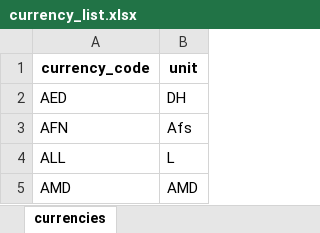
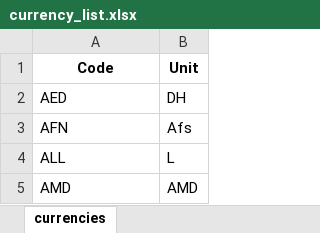
Before and after one commit to jadelcar/splitwise-tools, an Excel workbook: static/assets/currency_list.xlsx, sheet currencies, drawn as a sheet; only a part is shown; values as stored, in another font and other column widths than the file's, no borders; removed rows and columns are numbered as before the commit, all else as after; the diff names each change by its address in the sheet, - before the commit and + after, or states it on an @@ line.

```diff
--- a/static/assets/currency_list.xlsx (sheet currencies)
+++ b/static/assets/currency_list.xlsx (sheet currencies)
-row 1: currency_code | unit
+row 1: Code | Unit
```
Also changed, not shown: 31 other files.
